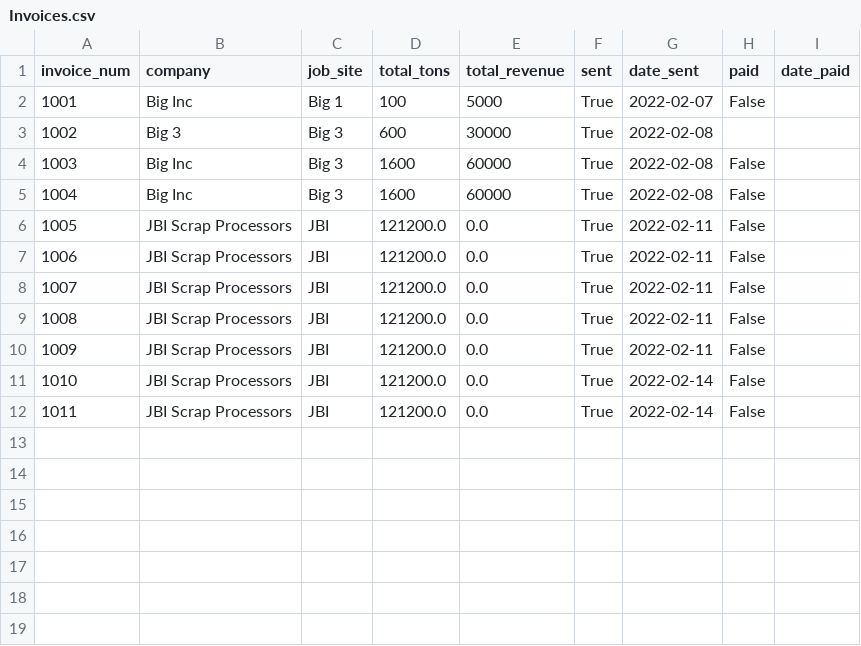
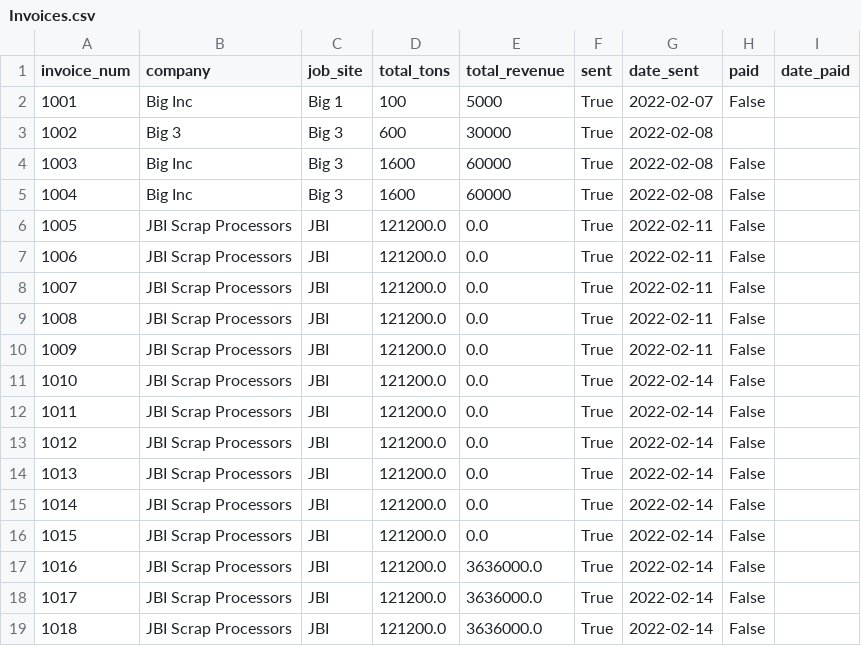
Before and after one commit to 1sandovalgerardo/IMX, a CSV file: IMX/Data/Raw/Invoices.csv, drawn as a sheet.

```diff
--- a/IMX/Data/Raw/Invoices.csv
+++ b/IMX/Data/Raw/Invoices.csv
@@ -12 +12,8 @@ invoice_num,company,job_site,total_tons,total_revenue,sent,date_sent,paid,date_p
 1011,JBI Scrap Processors,JBI,121200.0,0.0,True,2022-02-14,False
+1012,JBI Scrap Processors,JBI,121200.0,0.0,True,2022-02-14,False
+1013,JBI Scrap Processors,JBI,121200.0,0.0,True,2022-02-14,False
+1014,JBI Scrap Processors,JBI,121200.0,0.0,True,2022-02-14,False
+1015,JBI Scrap Processors,JBI,121200.0,0.0,True,2022-02-14,False
+1016,JBI Scrap Processors,JBI,121200.0,3636000.0,True,2022-02-14,False
+1017,JBI Scrap Processors,JBI,121200.0,3636000.0,True,2022-02-14,False
+1018,JBI Scrap Processors,JBI,121200.0,3636000.0,True,2022-02-14,False
```
Also changed, not shown: IMX/Data/Raw/Tickets.csv, 10 other files.
